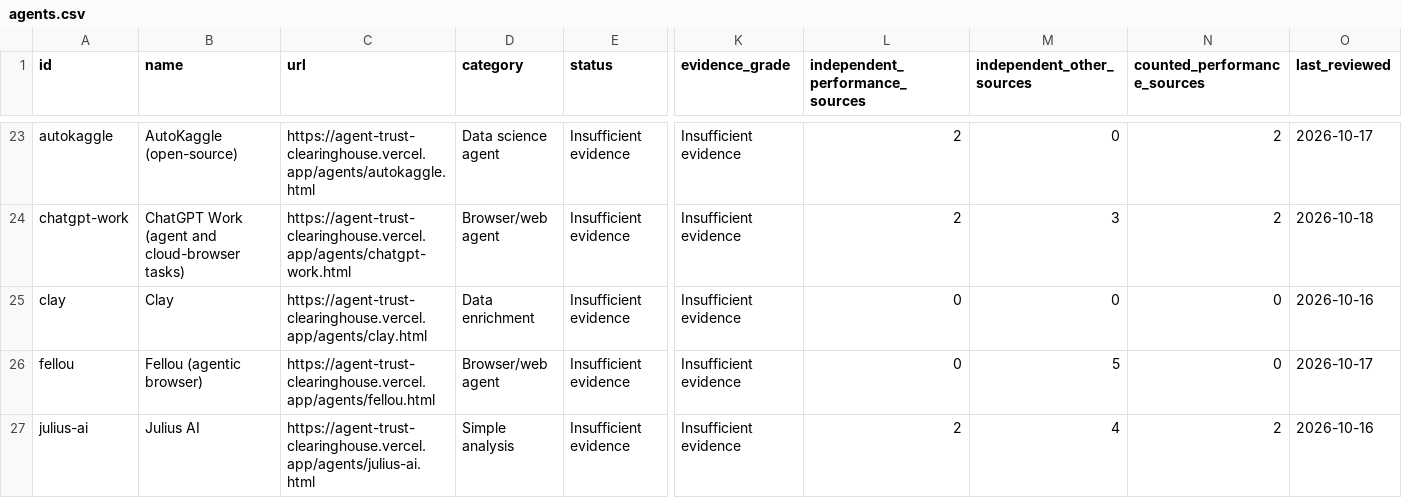
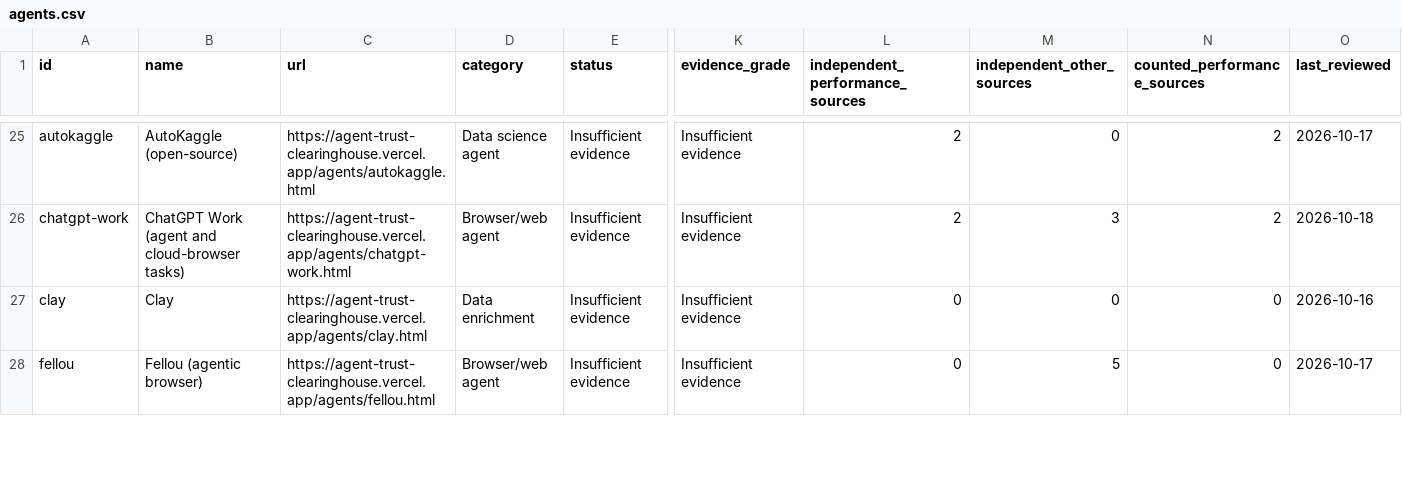
Before and after one commit to TrustKeeperAce/agent-trust-clearinghouse, a CSV file: public/data/agents.csv, drawn as a sheet; only a part is shown, gaps mark what is left out; removed rows and columns are numbered as before the commit, all else as after; rows hold the shown columns only; the diff covers the shown part only; the diff names each change by its address in the sheet, - before the commit and + after, or states it on an @@ line.

Commit message:
0076: evidence pass 2 (Skyvern 44/B-, Julius AI 59/B-, Kimi Researcher stays Insufficient)

```diff
--- a/public/data/agents.csv
+++ b/public/data/agents.csv
-row 27: julius-ai | Julius AI | https://agent-trust-clearinghouse.vercel.app/agents/julius-ai.html | Simple analysis | Insufficient evidence | Insufficient evidence | 2 | 4 | 2 | 2026-10-16
```
Also changed, not shown: 2 added rows, 1 removed row and 2 edited cells elsewhere in this file, 18 other files.
